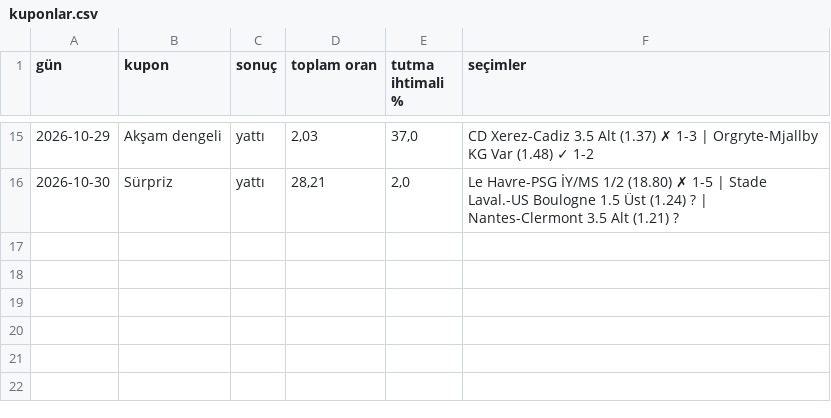
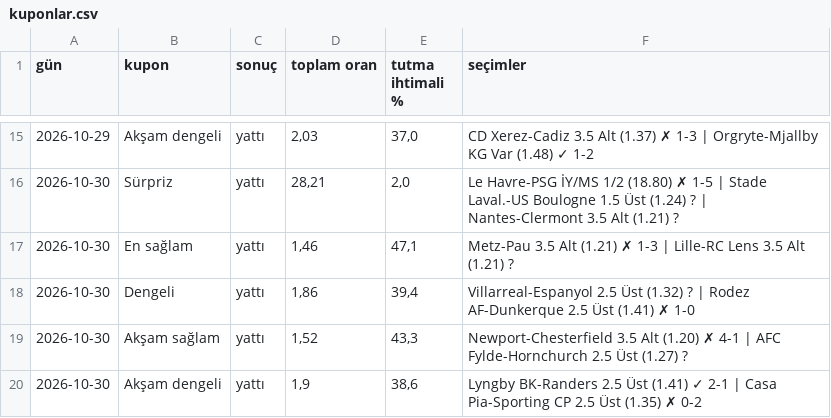
Before and after one commit to tznsamet07/magaza-asistani, a CSV file: iddaa-veri/arsiv/kuponlar.csv, drawn as a sheet; only a part is shown, gaps mark what is left out; the diff names each change by its address in the sheet, - before the commit and + after, or states it on an @@ line.

```diff
--- a/iddaa-veri/arsiv/kuponlar.csv
+++ b/iddaa-veri/arsiv/kuponlar.csv
+row 17: 2026-10-30 | En sağlam | yattı | 1,46 | 47,1 | Metz-Pau 3.5 Alt (1.21) ✗ 1-3 | Lille-RC Lens 3.5 Alt (1.21) ?
+row 18: 2026-10-30 | Dengeli | yattı | 1,86 | 39,4 | Villarreal-Espanyol 2.5 Üst (1.32) ? | Rodez AF-Dunkerque 2.5 Üst (1.41) ✗ 1-0
+row 19: 2026-10-30 | Akşam sağlam | yattı | 1,52 | 43,3 | Newport-Chesterfield 3.5 Alt (1.20) ✗ 4-1 | AFC Fylde-Hornchurch 2.5 Üst (1.27) ?
+row 20: 2026-10-30 | Akşam dengeli | yattı | 1,9 | 38,6 | Lyngby BK-Randers 2.5 Üst (1.41) ✓ 2-1 | Casa Pia-Sporting CP 2.5 Üst (1.35) ✗ 0-2
```
Also changed, not shown: iddaa-veri/ARG.csv, iddaa-veri/BRA.csv, 21 other files.
